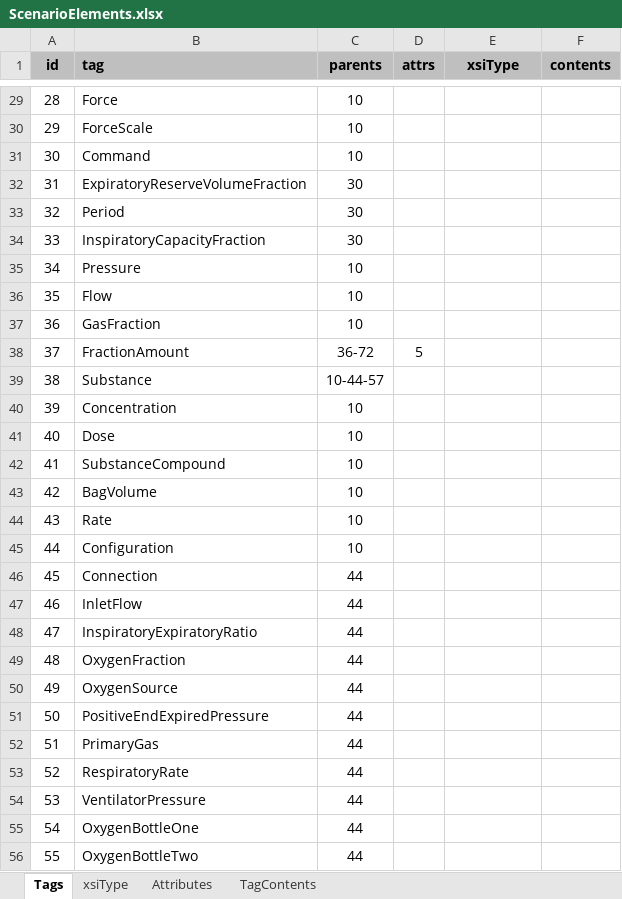
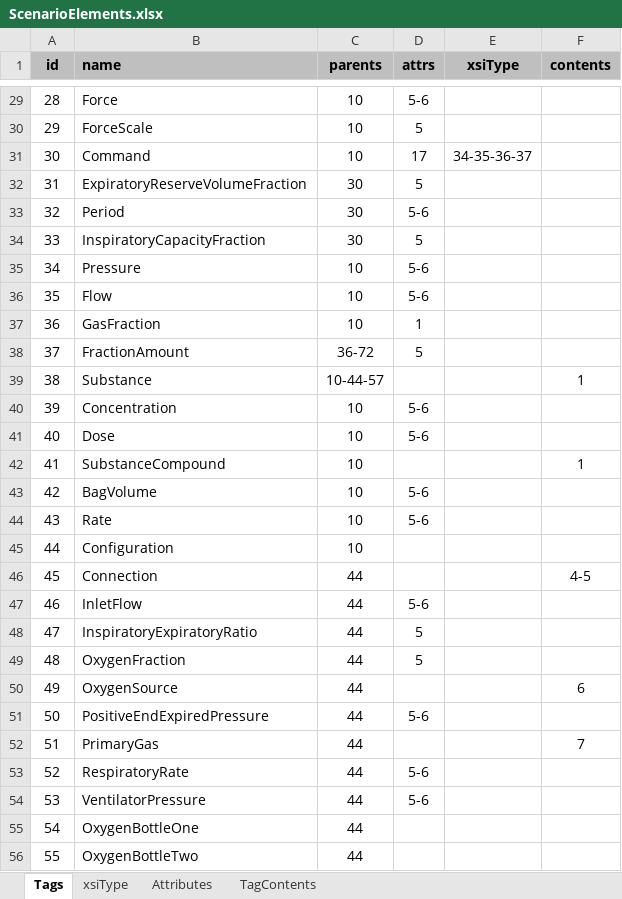
Before and after one commit to jagrafft/BioGearsMisc, an Excel workbook: ScenarioElements.xlsx, sheet Tags, drawn as a sheet; only a part is shown, gaps mark what is left out; values as stored, in another font and other column widths than the file's, no borders; the diff covers the shown part only; the diff names each change by its address in the sheet, - before the commit and + after, or states it on an @@ line.

```diff
--- a/ScenarioElements.xlsx (sheet Tags)
+++ b/ScenarioElements.xlsx (sheet Tags)
-B1: tag
+B1: name
-D29 (attrs): (empty)
+D29 (attrs): 5-6
-D30 (attrs): (empty)
+D30 (attrs): 5
-D31 (attrs): (empty)
+D31 (attrs): 17
-E31 (xsiType): (empty)
+E31 (xsiType): 34-35-36-37
-D32 (attrs): (empty)
+D32 (attrs): 5
-D33 (attrs): (empty)
+D33 (attrs): 5-6
-D34 (attrs): (empty)
+D34 (attrs): 5
-D35:D36 (attrs): (empty)
+D35:D36 (attrs): 5-6
-D37 (attrs): (empty)
+D37 (attrs): 1
-F39 (contents): (empty)
+F39 (contents): 1
-D40:D41 (attrs): (empty)
+D40:D41 (attrs): 5-6
-F42 (contents): (empty)
+F42 (contents): 1
-D43:D44 (attrs): (empty)
+D43:D44 (attrs): 5-6
-F46 (contents): (empty)
+F46 (contents): 4-5
-D47 (attrs): (empty)
+D47 (attrs): 5-6
-D48:D49 (attrs): (empty)
+D48:D49 (attrs): 5
-F50 (contents): (empty)
+F50 (contents): 6
-D51 (attrs): (empty)
+D51 (attrs): 5-6
-F52 (contents): (empty)
+F52 (contents): 7
-D53:D54 (attrs): (empty)
+D53:D54 (attrs): 5-6
```
Also changed, not shown: 55 edited cells elsewhere in this sheet, sheet xsiType, sheet Attributes, sheet TagContents.
